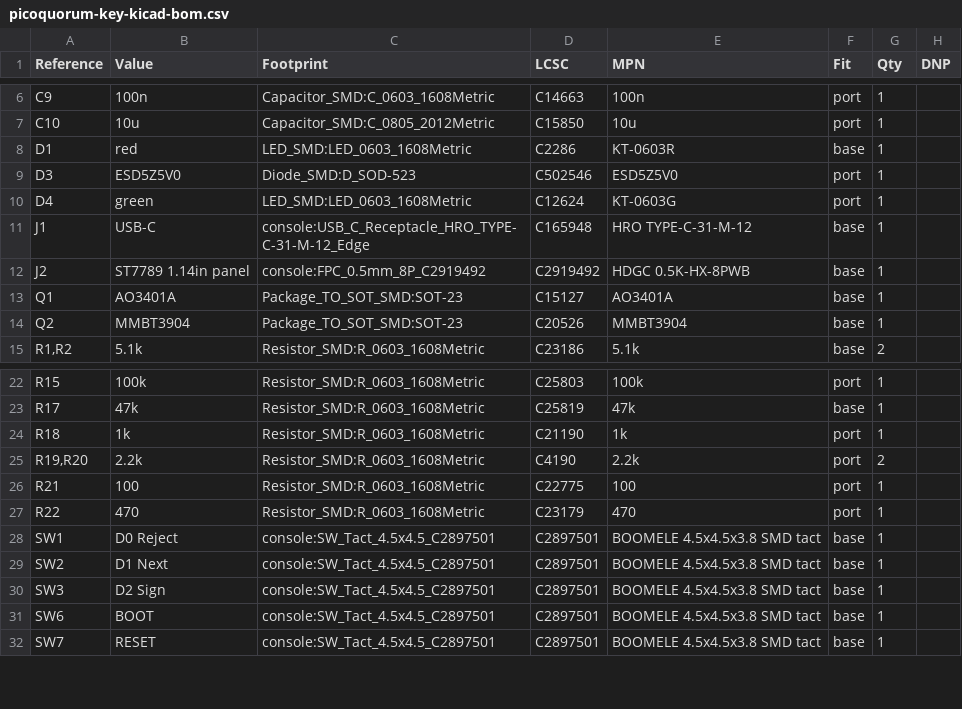
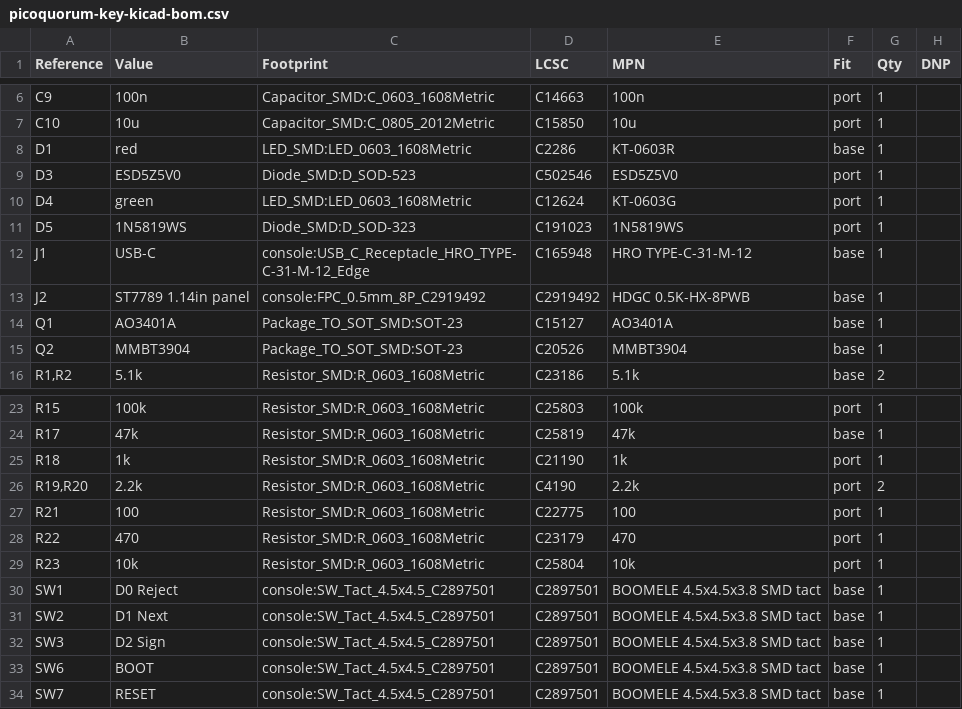
Before and after one commit to jmcpheron/pico-quorum, a CSV file: hardware/picoquorum-key/hardware/out/rev-b/picoquorum-key-kicad-bom.csv, drawn as a sheet; only a part is shown, gaps mark what is left out.

```diff
--- a/hardware/picoquorum-key/hardware/out/rev-b/picoquorum-key-kicad-bom.csv
+++ b/hardware/picoquorum-key/hardware/out/rev-b/picoquorum-key-kicad-bom.csv
@@ -10,2 +10,3 @@
 "D4","green","LED_SMD:LED_0603_1608Metric","C12624","KT-0603G","port","1",""
+"D5","1N5819WS","Diode_SMD:D_SOD-323","C191023","1N5819WS","port","1",""
 "J1","USB-C","console:USB_C_Receptacle_HRO_TYPE-C-31-M-12_Edge","C165948","HRO TYPE-C-31-M-12","base","1",""
@@ -27,2 +28,3 @@
 "R22","470","Resistor_SMD:R_0603_1608Metric","C23179","470","port","1",""
+"R23","10k","Resistor_SMD:R_0603_1608Metric","C25804","10k","port","1",""
 "SW1","D0 Reject","console:SW_Tact_4.5x4.5_C2897501","C2897501","BOOMELE 4.5x4.5x3.8 SMD tact","base","1",""
```
Also changed, not shown: hardware/picoquorum-key/hardware/out/rev-b/bom-port.csv, hardware/picoquorum-key/hardware/out/rev-b/cpl-port.csv, 35 other files.
